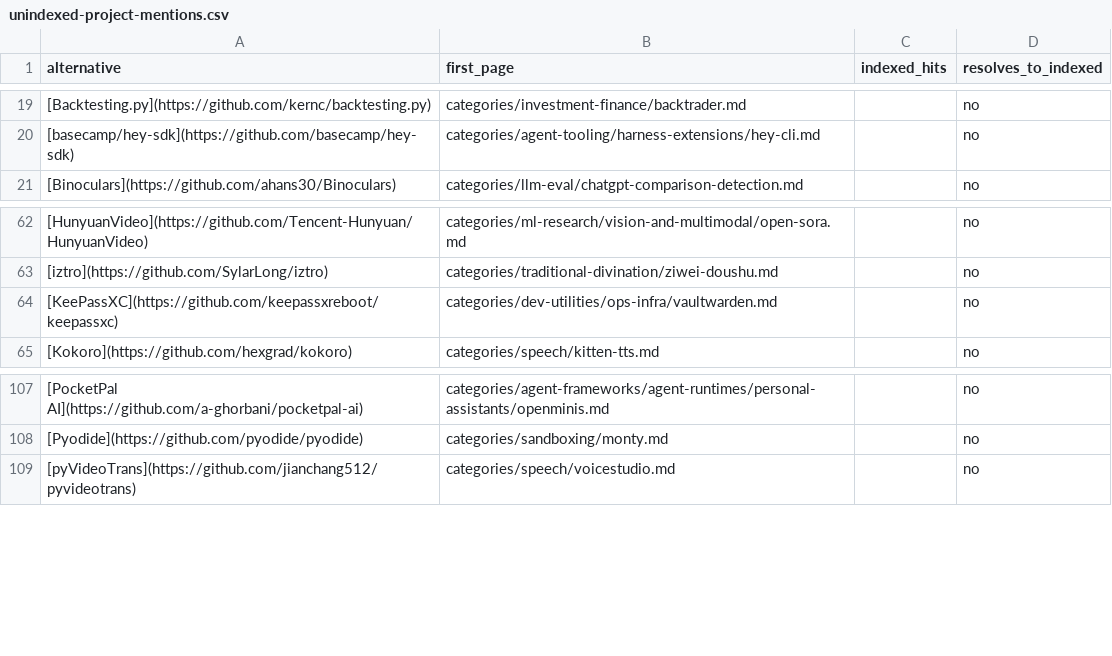
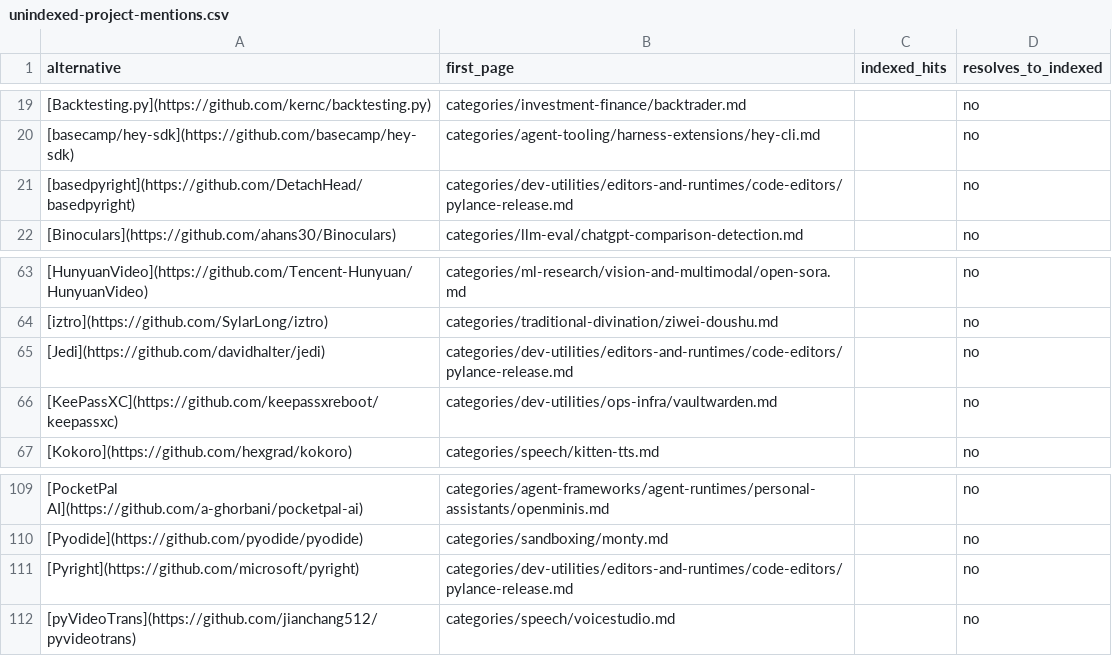
Before and after one commit to ZhenningLang/GitHub-Michelin, a CSV file: reports/unindexed-project-mentions.csv, drawn as a sheet; only a part is shown, gaps mark what is left out; the diff names each change by its address in the sheet, - before the commit and + after, or states it on an @@ line.

Commit message:
add(microsoft/pylance-release): document public configuration and closed product boundaries
Tab intake 2026-10-28. Informational repository entry approved by maintainer. Four techniques describe public docs, not private algorithms; separate content and binary terms. Root gates and exact-pair quality passed with four product blobs bound to independent source review. no leftover Q&A.

```diff
--- a/reports/unindexed-project-mentions.csv
+++ b/reports/unindexed-project-mentions.csv
+row 21: [basedpyright](https://github.com/DetachHead/basedpyright) | categories/dev-utilities/editors-and-runtimes/code-editors/pylance-release.md |  | no
+row 65: [Jedi](https://github.com/davidhalter/jedi) | categories/dev-utilities/editors-and-runtimes/code-editors/pylance-release.md |  | no
+row 111: [Pyright](https://github.com/microsoft/pyright) | categories/dev-utilities/editors-and-runtimes/code-editors/pylance-release.md |  | no
```
Also changed, not shown: reports/repo-page-index.csv, 15 other files.
